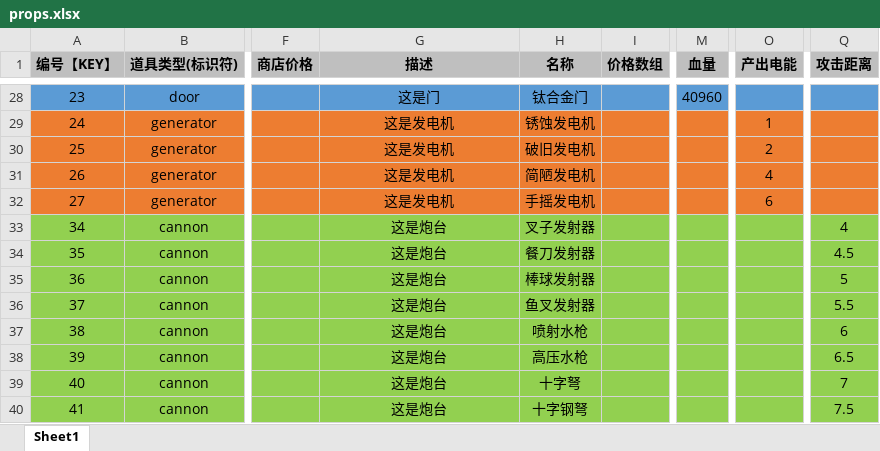
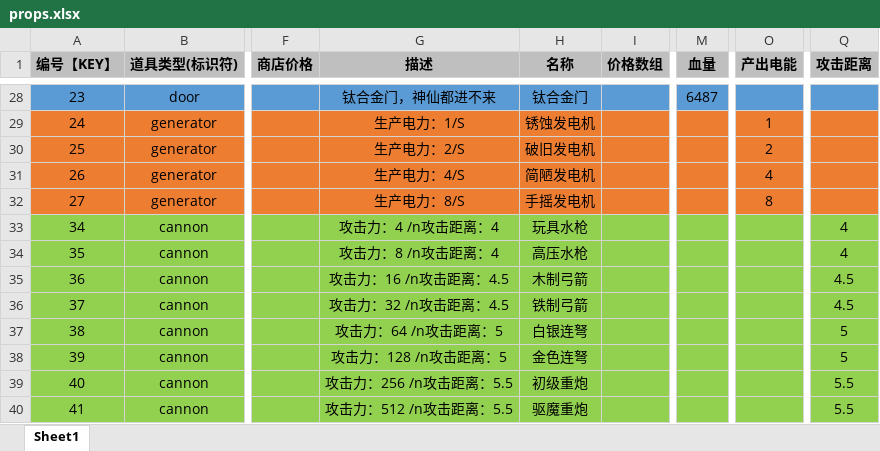
Before and after one commit to UNANSWANG/LieFlat, an Excel workbook: excel/props.xlsx, sheet Sheet1, drawn as a sheet; only a part is shown, gaps mark what is left out; values as stored, in another font and other column widths than the file's, no borders; the diff covers the shown part only; the diff names each change by its address in the sheet, - before the commit and + after, or states it on an @@ line.

```diff
--- a/excel/props.xlsx (sheet Sheet1)
+++ b/excel/props.xlsx (sheet Sheet1)
-G28 (描述): 这是门
+G28 (描述): 钛合金门，神仙都进不来
-M28 (血量): 40960
+M28 (血量): 6487
-G29 (描述): 这是发电机
+G29 (描述): 生产电力：1/S
-G30 (描述): 这是发电机
+G30 (描述): 生产电力：2/S
-G31 (描述): 这是发电机
+G31 (描述): 生产电力：4/S
-G32 (描述): 这是发电机
+G32 (描述): 生产电力：8/S
-O32 (产出电能): 6
+O32 (产出电能): 8
-G33 (描述): 这是炮台
+G33 (描述): 攻击力：4 /n攻击距离：4
-H33 (名称): 叉子发射器
+H33 (名称): 玩具水枪
-G34 (描述): 这是炮台
+G34 (描述): 攻击力：8 /n攻击距离：4
-H34 (名称): 餐刀发射器
+H34 (名称): 高压水枪
-Q34 (攻击距离): 4.5
+Q34 (攻击距离): 4
-G35 (描述): 这是炮台
+G35 (描述): 攻击力：16 /n攻击距离：4.5
-H35 (名称): 棒球发射器
+H35 (名称): 木制弓箭
-Q35 (攻击距离): 5
+Q35 (攻击距离): 4.5
-G36 (描述): 这是炮台
+G36 (描述): 攻击力：32 /n攻击距离：4.5
-H36 (名称): 鱼叉发射器
+H36 (名称): 铁制弓箭
-Q36 (攻击距离): 5.5
+Q36 (攻击距离): 4.5
-G37 (描述): 这是炮台
+G37 (描述): 攻击力：64 /n攻击距离：5
-H37 (名称): 喷射水枪
+H37 (名称): 白银连弩
-Q37 (攻击距离): 6
+Q37 (攻击距离): 5
-G38 (描述): 这是炮台
+G38 (描述): 攻击力：128 /n攻击距离：5
-H38 (名称): 高压水枪
+H38 (名称): 金色连弩
-Q38 (攻击距离): 6.5
+Q38 (攻击距离): 5
-G39 (描述): 这是炮台
+G39 (描述): 攻击力：256 /n攻击距离：5.5
-H39 (名称): 十字弩
+H39 (名称): 初级重炮
-Q39 (攻击距离): 7
+Q39 (攻击距离): 5.5
-G40 (描述): 这是炮台
+G40 (描述): 攻击力：512 /n攻击距离：5.5
-H40 (名称): 十字钢弩
+H40 (名称): 驱魔重炮
-Q40 (攻击距离): 7.5
+Q40 (攻击距离): 5.5
```
Also changed, not shown: 81 edited cells elsewhere in this sheet, excel/common.xlsx, excel/enemy.xlsx, 5 other files.
